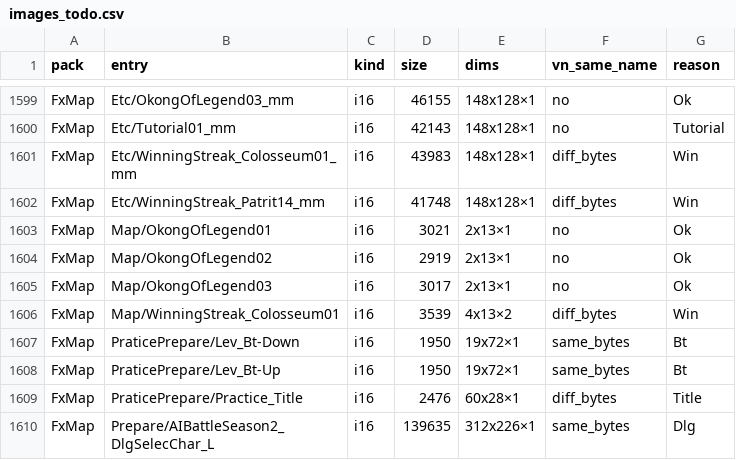
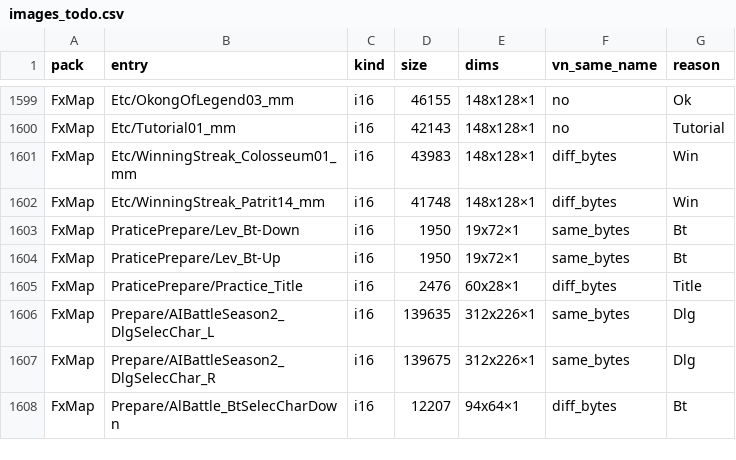
Before and after one commit to aquaplatinumberlitz/boom-re, a CSV file: l10n/images_todo.csv, drawn as a sheet; only a part is shown, gaps mark what is left out; the shorter side is filled out with more unchanged rows.

```diff
--- a/l10n/images_todo.csv
+++ b/l10n/images_todo.csv
@@ -1602,6 +1602,2 @@ FxMap,Etc/WinningStreak_Colosseum01_mm,i16,43983,148x128×1,diff_bytes,Win
 FxMap,Etc/WinningStreak_Patrit14_mm,i16,41748,148x128×1,diff_bytes,Win
-FxMap,Map/OkongOfLegend01,i16,3021,2x13×1,no,Ok
-FxMap,Map/OkongOfLegend02,i16,2919,2x13×1,no,Ok
-FxMap,Map/OkongOfLegend03,i16,3017,2x13×1,no,Ok
-FxMap,Map/WinningStreak_Colosseum01,i16,3539,4x13×2,diff_bytes,Win
 FxMap,PraticePrepare/Lev_Bt-Down,i16,1950,19x72×1,same_bytes,Bt
```
Also changed, not shown: 7 other files.
